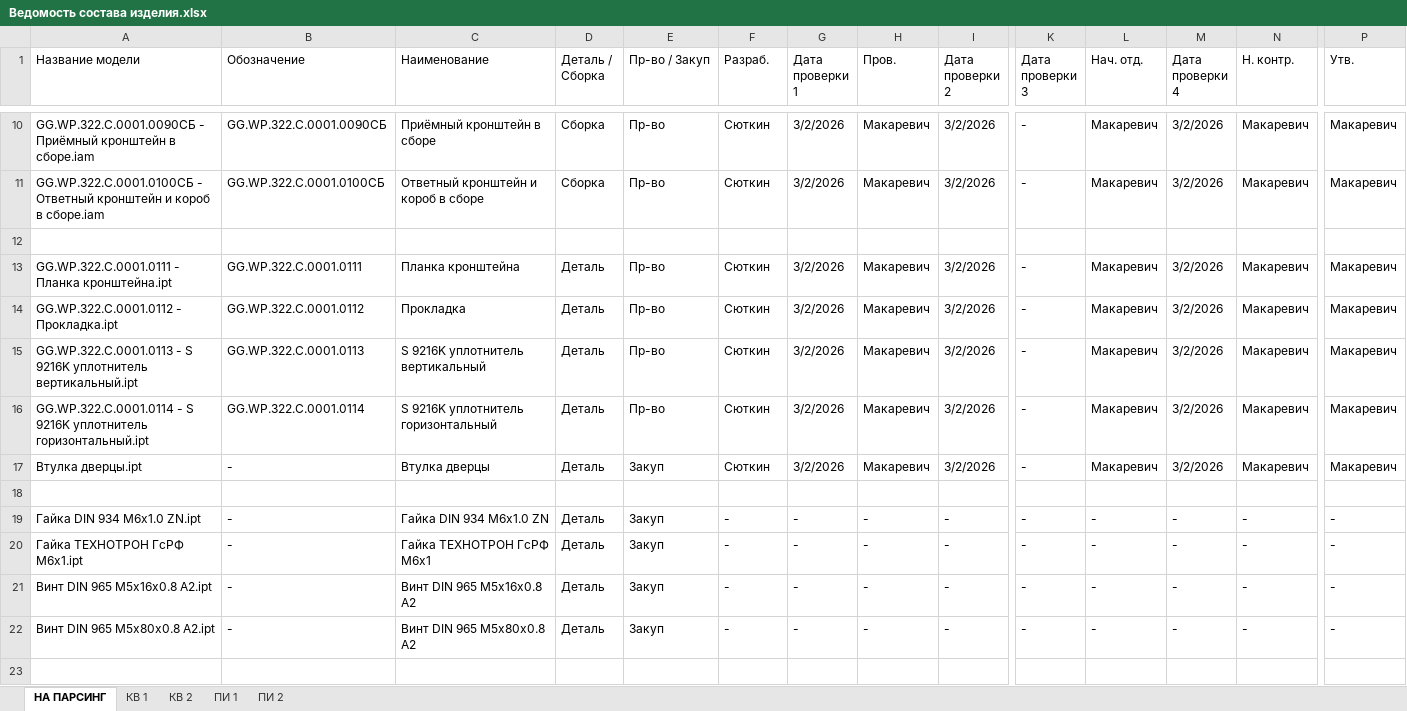
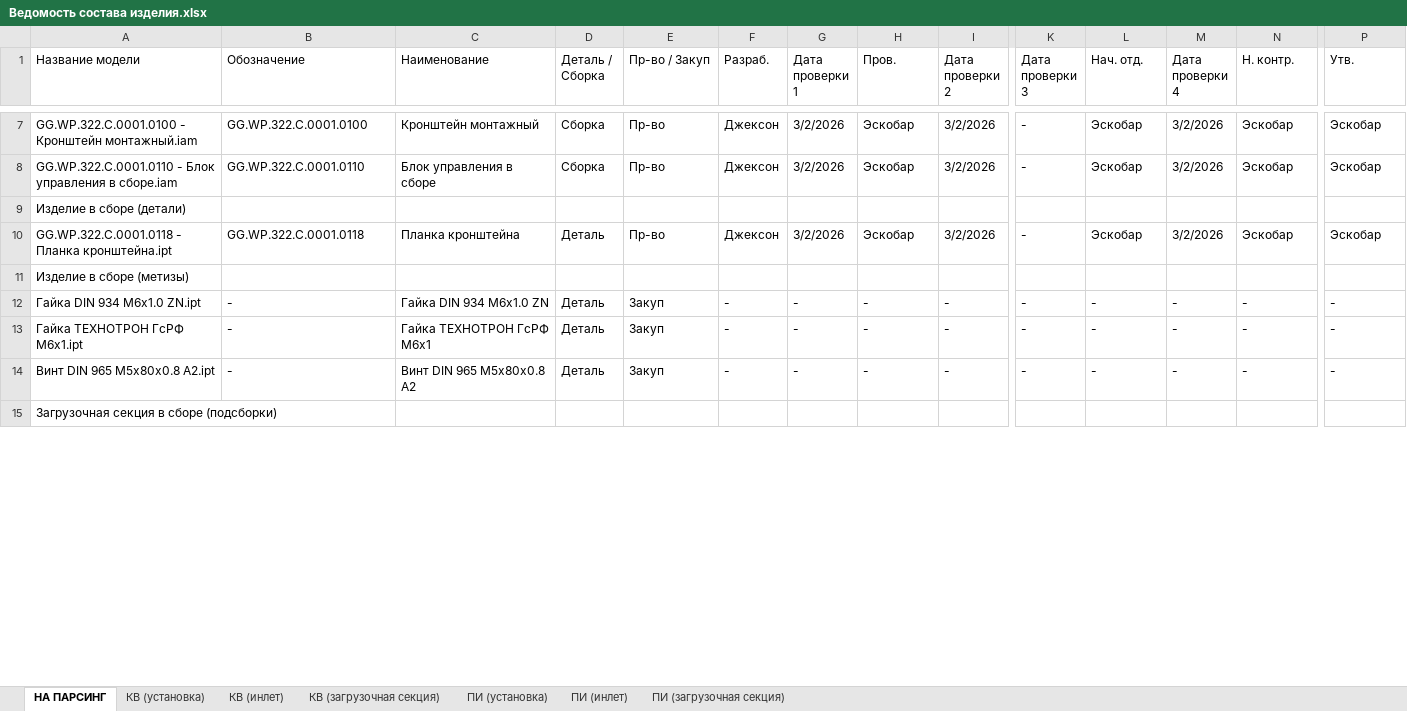
Before and after one commit to dimakomplekt/IDDF_1.0, an Excel workbook: ref/Ведомость состава изделия.xlsx, sheet НА ПАРСИНГ, drawn as a sheet; only a part is shown, gaps mark what is left out; values as stored, in another font and other column widths than the file's, no cell formats; removed rows and columns are numbered as before the commit, all else as after; rows hold the shown columns only; the diff covers the shown part only; the diff names each change by its address in the sheet, - before the commit and + after, or states it on an @@ line.

```diff
--- a/ref/Ведомость состава изделия.xlsx (sheet НА ПАРСИНГ)
+++ b/ref/Ведомость состава изделия.xlsx (sheet НА ПАРСИНГ)
-sheet tab: КВ 1
+sheet tab: КВ (инлет)
-sheet tab: КВ 2
+sheet tab: КВ (загрузочная секция)
-sheet tab: ПИ 1
+sheet tab: ПИ (инлет)
-sheet tab: ПИ 2
+sheet tab: ПИ (загрузочная секция)
+sheet tab: КВ (установка)
+sheet tab: ПИ (установка)
-A7 (Название модели): GG.WP.322.C.0001.0090СБ - Приёмный кронштейн в сборе.iam
+A7 (Название модели): GG.WP.322.C.0001.0100 - Кронштейн монтажный.iam
-B7 (Обозначение): GG.WP.322.C.0001.0090СБ
+B7 (Обозначение): GG.WP.322.C.0001.0100
-C7 (Наименование): Приёмный кронштейн в сборе
+C7 (Наименование): Кронштейн монтажный
-F7:F8 (Разраб.): Сюткин
+F7:F8 (Разраб.): Джексон
-H7:H8 (Пров.): Макаревич
+H7:H8 (Пров.): Эскобар
-L7:L8 (Нач. отд.): Макаревич
+L7:L8 (Нач. отд.): Эскобар
-N7:N8 (Н. контр.): Макаревич
+N7:N8 (Н. контр.): Эскобар
-P7:P8 (Утв.): Макаревич
+P7:P8 (Утв.): Эскобар
-A8 (Название модели): GG.WP.322.C.0001.0100СБ - Ответный кронштейн и короб в сборе.iam
+A8 (Название модели): GG.WP.322.C.0001.0110 - Блок управления в сборе.iam
-B8 (Обозначение): GG.WP.322.C.0001.0100СБ
+B8 (Обозначение): GG.WP.322.C.0001.0110
-C8 (Наименование): Ответный кронштейн и короб в сборе
+C8 (Наименование): Блок управления в сборе
-A9 (Название модели): (empty)
+A9 (Название модели): Изделие в сборе (детали)
-A10 (Название модели): GG.WP.322.C.0001.0111 - Планка кронштейна.ipt
+A10 (Название модели): GG.WP.322.C.0001.0118 - Планка кронштейна.ipt
-B10 (Обозначение): GG.WP.322.C.0001.0111
+B10 (Обозначение): GG.WP.322.C.0001.0118
-F10 (Разраб.): Сюткин
+F10 (Разраб.): Джексон
-H10 (Пров.): Макаревич
+H10 (Пров.): Эскобар
-L10 (Нач. отд.): Макаревич
+L10 (Нач. отд.): Эскобар
-N10 (Н. контр.): Макаревич
+N10 (Н. контр.): Эскобар
-P10 (Утв.): Макаревич
+P10 (Утв.): Эскобар
-row 14: GG.WP.322.C.0001.0112 - Прокладка.ipt | GG.WP.322.C.0001.0112 | Прокладка | Деталь | Пр-во | Сюткин | 3/2/2026 | Макаревич | 3/2/2026 | - | Макаревич | 3/2/2026 | Макаревич | Макаревич
-row 15: GG.WP.322.C.0001.0113 - S 9216K уплотнитель вертикальный.ipt | GG.WP.322.C.0001.0113 | S 9216K уплотнитель вертикальный | Деталь | Пр-во | Сюткин | 3/2/2026 | Макаревич | 3/2/2026 | - | Макаревич | 3/2/2026 | Макаревич | Макаревич
-row 16: GG.WP.322.C.0001.0114 - S 9216K уплотнитель горизонтальный.ipt | GG.WP.322.C.0001.0114 | S 9216K уплотнитель горизонтальный | Деталь | Пр-во | Сюткин | 3/2/2026 | Макаревич | 3/2/2026 | - | Макаревич | 3/2/2026 | Макаревич | Макаревич
-row 17: Втулка дверцы.ipt | - | Втулка дверцы | Деталь | Закуп | Сюткин | 3/2/2026 | Макаревич | 3/2/2026 | - | Макаревич | 3/2/2026 | Макаревич | Макаревич
-A11 (Название модели): (empty)
+A11 (Название модели): Изделие в сборе (метизы)
@@ row 21 moved to row 41: Винт DIN 965 M5x16x0.8 A2.ipt @@
-A15 (Название модели): (empty)
+A15 (Название модели): Загрузочная секция в сборе (подсборки)
```
Also changed, not shown: 21 added rows, 7 removed rows, 1 moved row and 366 edited cells elsewhere in this sheet, sheet КВ (инлет), sheet ПИ (инлет), sheet КВ (загрузочная секция), sheet ПИ (загрузочная секция), cell formats, formulas that keep their value, 1 other file.
